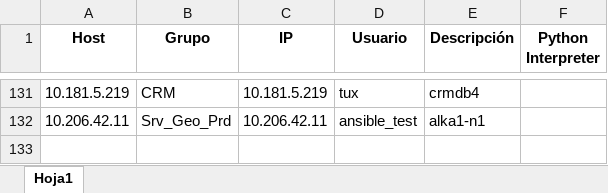
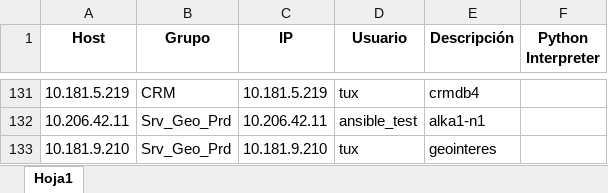
Before and after one commit to colcomerciodevs/Inventory, an Excel workbook: dynamic_inventory/inventory_data.xlsx, sheet Hoja1, drawn as a sheet; only a part is shown, gaps mark what is left out; values as stored, in another font and other column widths than the file's, no borders; the diff names each change by its address in the sheet, - before the commit and + after, or states it on an @@ line.

Commit message:
Actualización automática: 2025-05-16 15:15:02

```diff
--- a/dynamic_inventory/inventory_data.xlsx (sheet Hoja1)
+++ b/dynamic_inventory/inventory_data.xlsx (sheet Hoja1)
+row 133: 10.181.9.210 | Srv_Geo_Prd | 10.181.9.210 | tux | geointeres
```
